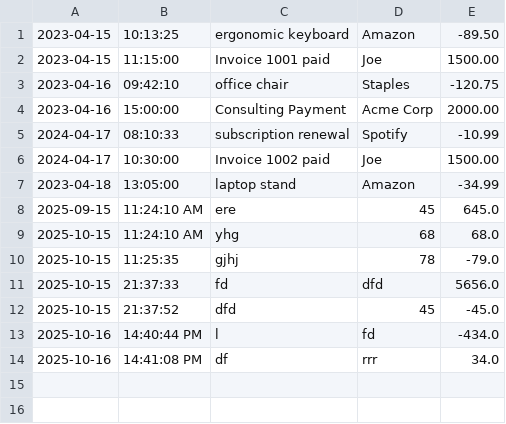
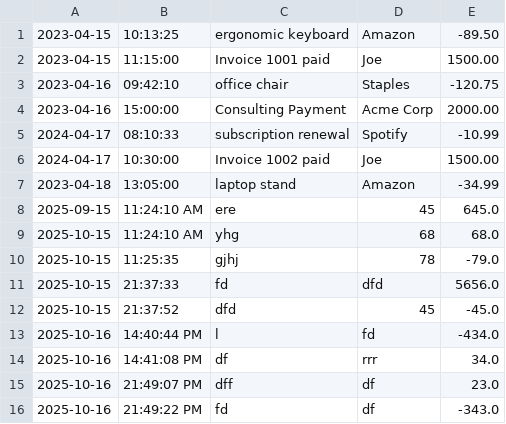
Before and after one commit to meron37/capstone-1, a CSV file: src/main/resources/transactions.csv, drawn as a sheet; the diff names each change by its address in the sheet, - before the commit and + after, or states it on an @@ line.

```diff
--- a/src/main/resources/transactions.csv
+++ b/src/main/resources/transactions.csv
+row 15: 2025-10-16 | 21:49:07 PM | dff | df | 23.0
+row 16: 2025-10-16 | 21:49:22 PM | fd | df | -343.0
```
Also changed, not shown: 2 other files.
